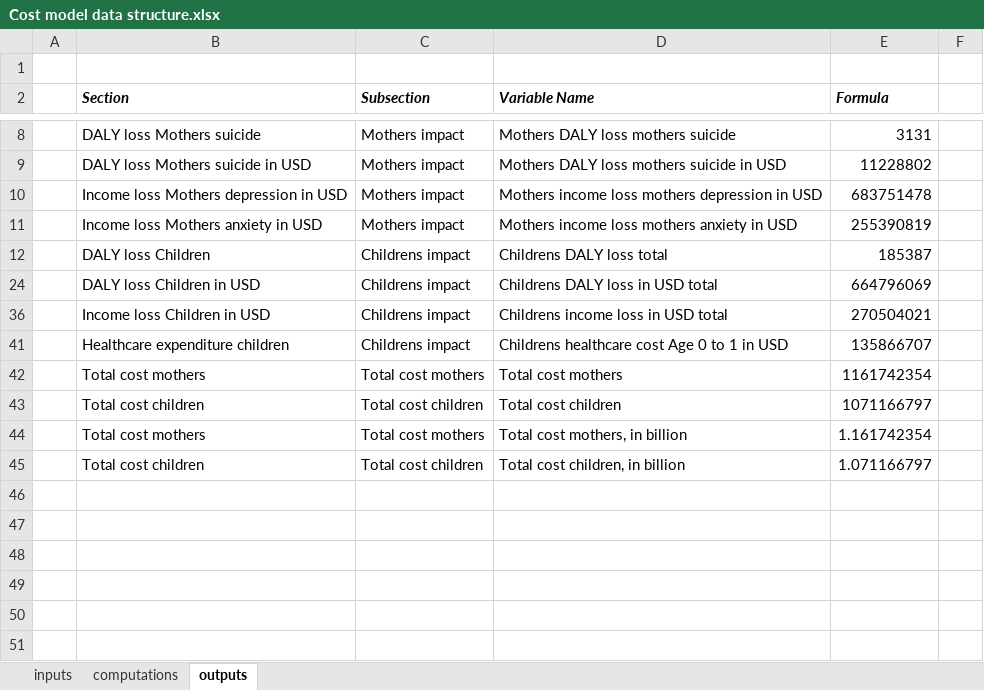
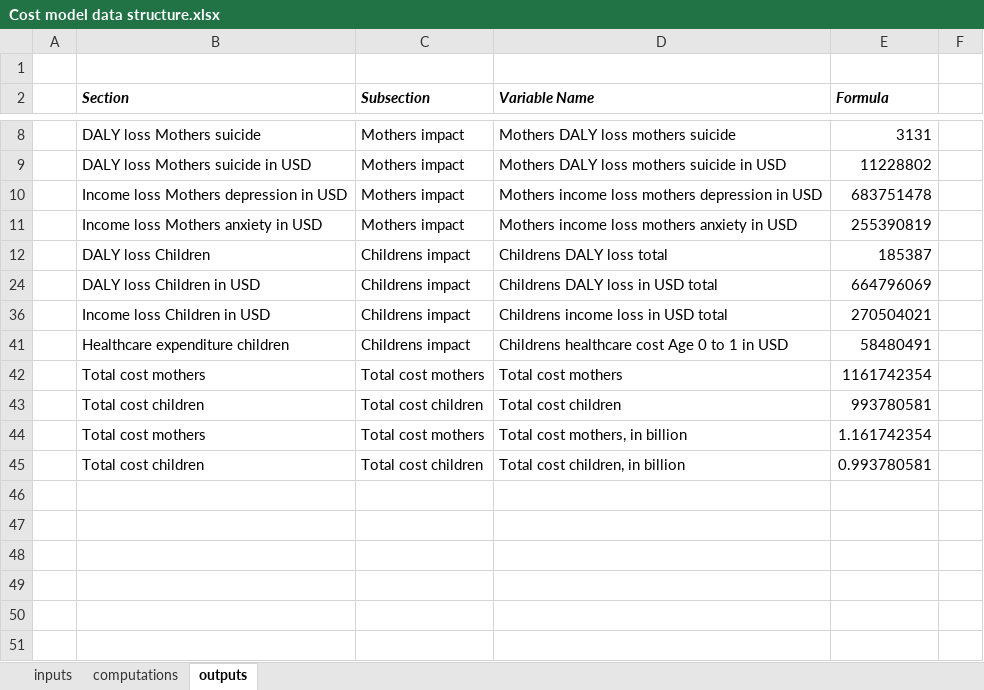
Before and after one commit to samuelito-stevens/pmh_web_tool_prod, an Excel workbook: Cost model data structure.xlsx, sheet outputs, drawn as a sheet; only a part is shown, gaps mark what is left out; values as stored, in another font and other column widths than the file's, no borders; the diff names each change by its address in the sheet, - before the commit and + after, or states it on an @@ line.

```diff
--- a/Cost model data structure.xlsx (sheet outputs)
+++ b/Cost model data structure.xlsx (sheet outputs)
-E41 (Formula): 135866707
+E41 (Formula): 58480491
-E43 (Formula): 1071166797
+E43 (Formula): 993780581
-E45 (Formula): 1.071166797
+E45 (Formula): 0.993780581
```
Also changed, not shown: sheet inputs, sheet computations.
